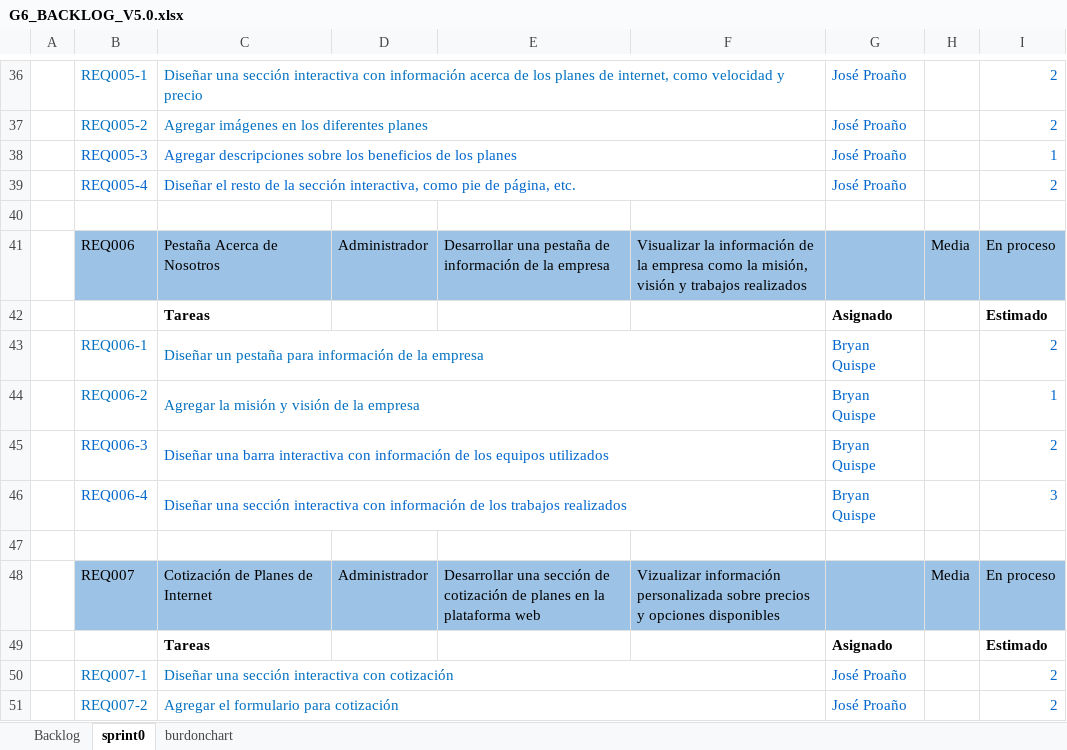
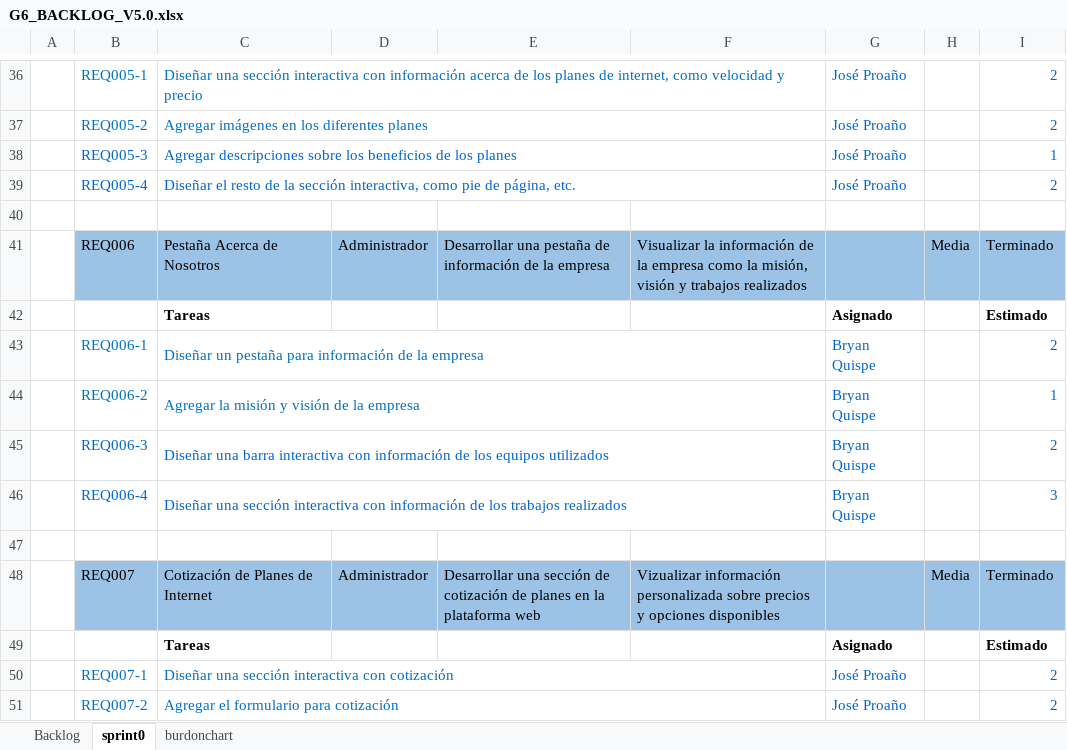
Before and after one commit to Bryan406/14765_G6_MPSW, an Excel workbook: PREGAME/1. ELICITACIÓN/1.6 Backlog/G6_BACKLOG_V5.0.xlsx, sheet sprint0, drawn as a sheet; only a part is shown, gaps mark what is left out; values as stored, in another font and other column widths than the file's, no borders; charts and pictures not drawn; the diff covers the shown part only; the diff names each change by its address in the sheet, - before the commit and + after, or states it on an @@ line.

```diff
--- a/PREGAME/1. ELICITACIÓN/1.6 Backlog/G6_BACKLOG_V5.0.xlsx (sheet sprint0)
+++ b/PREGAME/1. ELICITACIÓN/1.6 Backlog/G6_BACKLOG_V5.0.xlsx (sheet sprint0)
-I41: En proceso
+I41: Terminado
-I48: En proceso
+I48: Terminado
```
Also changed, not shown: 5 edited cells elsewhere in this sheet, sheet Backlog, charts or pictures, PREGAME/1. ELICITACIÓN/1.3 Historias de Usuario/G6_Historias_de_Usuario_V4.xlsx.
